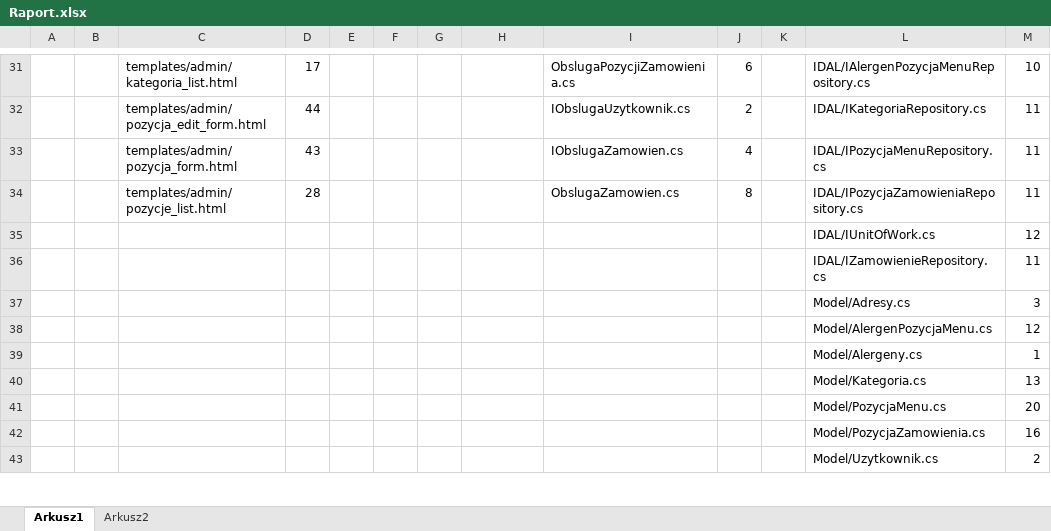
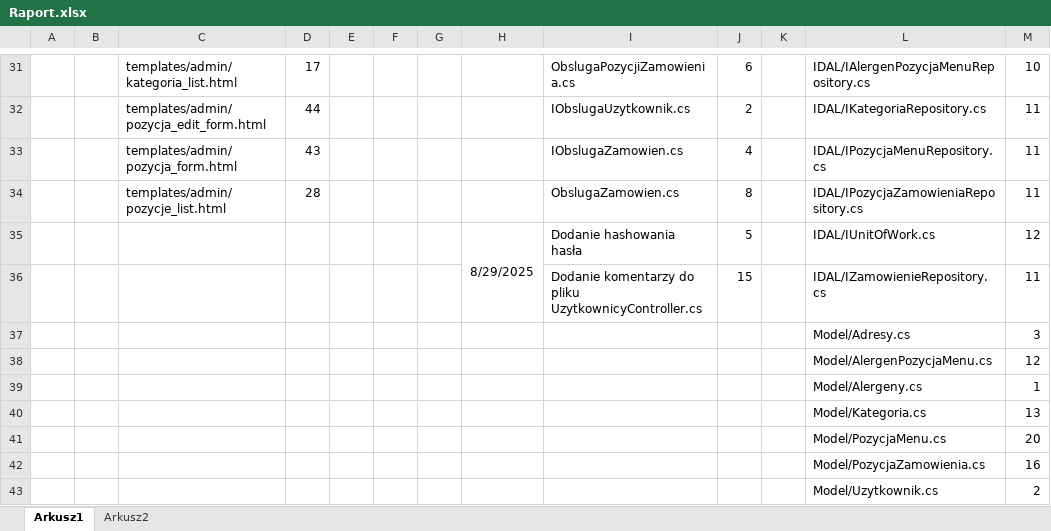
Before and after one commit to WojKin1/Tokyo-Garden-Restaurant, an Excel workbook: Raport.xlsx, sheet Arkusz1, drawn as a sheet; only a part is shown, gaps mark what is left out; values as stored, in another font and other column widths than the file's, no borders; removed rows and columns are numbered as before the commit, all else as after; the diff covers the shown part only; the diff names each change by its address in the sheet, - before the commit and + after, or states it on an @@ line.

Commit message:
Add files via upload

```diff
--- a/Raport.xlsx (sheet Arkusz1)
+++ b/Raport.xlsx (sheet Arkusz1)
-row 35:  |  |  |  |  |  |  |  |  |  |  | IDAL/IUnitOfWork.cs | 12
-row 36:  |  |  |  |  |  |  |  |  |  |  | IDAL/IZamowienieRepository.cs | 11
+row 35:  |  |  |  |  |  |  | 8/29/2025 | Dodanie hashowania hasła | 5 |  | IDAL/IUnitOfWork.cs | 12
+row 36:  |  |  |  |  |  |  |  | Dodanie komentarzy do pliku UzytkownicyController.cs | 15 |  | IDAL/IZamowienieRepository.cs | 11
```
Also changed, not shown: 1 added row, 1 removed row, 2 edited cells and merged cells elsewhere in this sheet.
